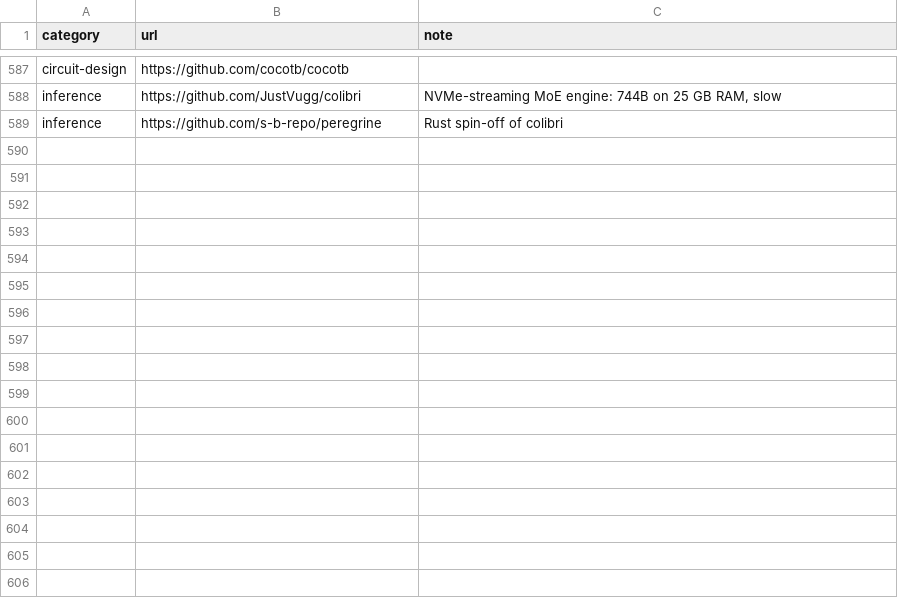
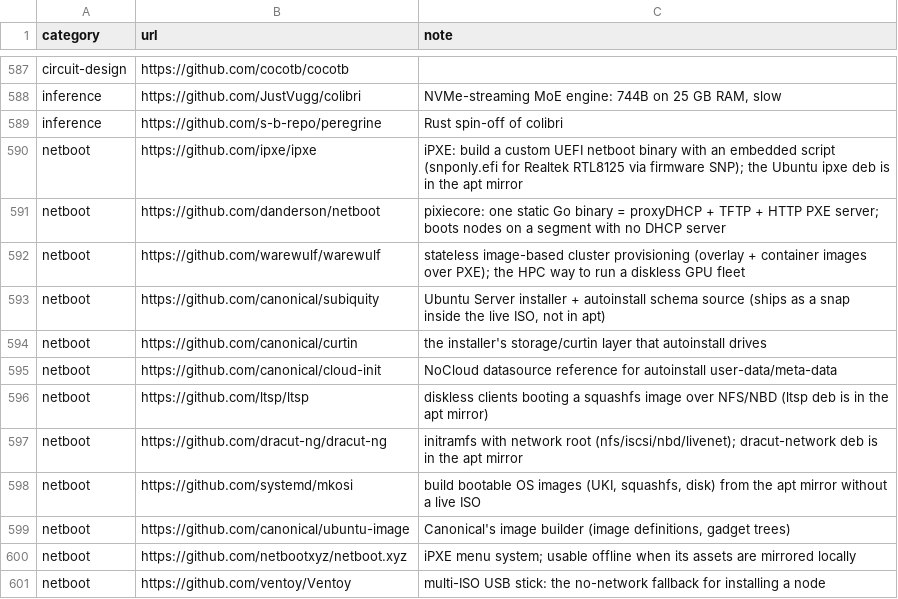
Before and after one commit to TheBeaninator/ark, a TSV file: manifest/repos.tsv, drawn as a sheet; only a part is shown, gaps mark what is left out; the diff names each change by its address in the sheet, - before the commit and + after, or states it on an @@ line.

```diff
--- a/manifest/repos.tsv
+++ b/manifest/repos.tsv
+row 590: netboot | https://github.com/ipxe/ipxe | iPXE: build a custom UEFI netboot binary with an embedded script (snponly.efi for Realtek RTL8125 via firmware SNP); the Ubuntu ipxe deb is in the apt mirror
+row 591: netboot | https://github.com/danderson/netboot | pixiecore: one static Go binary = proxyDHCP + TFTP + HTTP PXE server; boots nodes on a segment with no DHCP server
+row 592: netboot | https://github.com/warewulf/warewulf | stateless image-based cluster provisioning (overlay + container images over PXE); the HPC way to run a diskless GPU fleet
+row 593: netboot | https://github.com/canonical/subiquity | Ubuntu Server installer + autoinstall schema source (ships as a snap inside the live ISO, not in apt)
+row 594: netboot | https://github.com/canonical/curtin | the installer's storage/curtin layer that autoinstall drives
+row 595: netboot | https://github.com/canonical/cloud-init | NoCloud datasource reference for autoinstall user-data/meta-data
+row 596: netboot | https://github.com/ltsp/ltsp | diskless clients booting a squashfs image over NFS/NBD (ltsp deb is in the apt mirror)
+row 597: netboot | https://github.com/dracut-ng/dracut-ng | initramfs with network root (nfs/iscsi/nbd/livenet); dracut-network deb is in the apt mirror
+row 598: netboot | https://github.com/systemd/mkosi | build bootable OS images (UKI, squashfs, disk) from the apt mirror without a live ISO
+row 599: netboot | https://github.com/canonical/ubuntu-image | Canonical's image builder (image definitions, gadget trees)
+row 600: netboot | https://github.com/netbootxyz/netboot.xyz | iPXE menu system; usable offline when its assets are mirrored locally
+row 601: netboot | https://github.com/ventoy/Ventoy | multi-ISO USB stick: the no-network fallback for installing a node
```
Also changed, not shown: manifest/reference.tsv, 9 other files.
